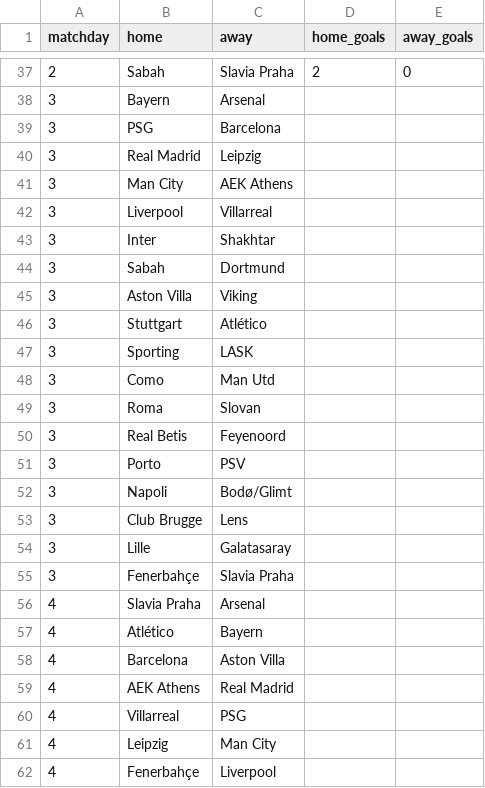
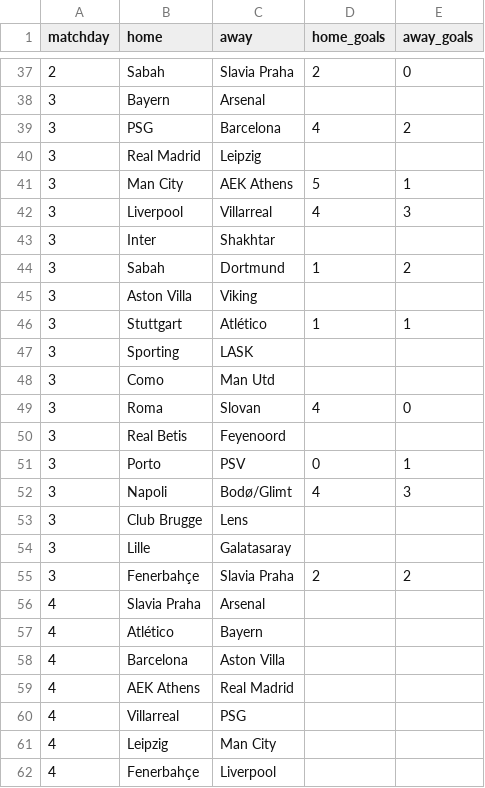
Before and after one commit to Vivek-Kaimal/Champions-League-Prediction-Notbettingadvice, a CSV file: data/fixtures.csv, drawn as a sheet; only a part is shown, gaps mark what is left out.

```diff
--- a/data/fixtures.csv
+++ b/data/fixtures.csv
@@ -38,19 +38,19 @@ matchday,home,away,home_goals,away_goals
 3,Bayern,Arsenal,,
-3,PSG,Barcelona,,
+3,PSG,Barcelona,4,2
 3,Real Madrid,Leipzig,,
-3,Man City,AEK Athens,,
-3,Liverpool,Villarreal,,
+3,Man City,AEK Athens,5,1
+3,Liverpool,Villarreal,4,3
 3,Inter,Shakhtar,,
-3,Sabah,Dortmund,,
+3,Sabah,Dortmund,1,2
 3,Aston Villa,Viking,,
-3,Stuttgart,Atlético,,
+3,Stuttgart,Atlético,1,1
 3,Sporting,LASK,,
 3,Como,Man Utd,,
-3,Roma,Slovan,,
+3,Roma,Slovan,4,0
 3,Real Betis,Feyenoord,,
-3,Porto,PSV,,
-3,Napoli,Bodø/Glimt,,
+3,Porto,PSV,0,1
+3,Napoli,Bodø/Glimt,4,3
 3,Club Brugge,Lens,,
 3,Lille,Galatasaray,,
-3,Fenerbahçe,Slavia Praha,,
+3,Fenerbahçe,Slavia Praha,2,2
 4,Slavia Praha,Arsenal,,
```
Also changed, not shown: 12 other files.
